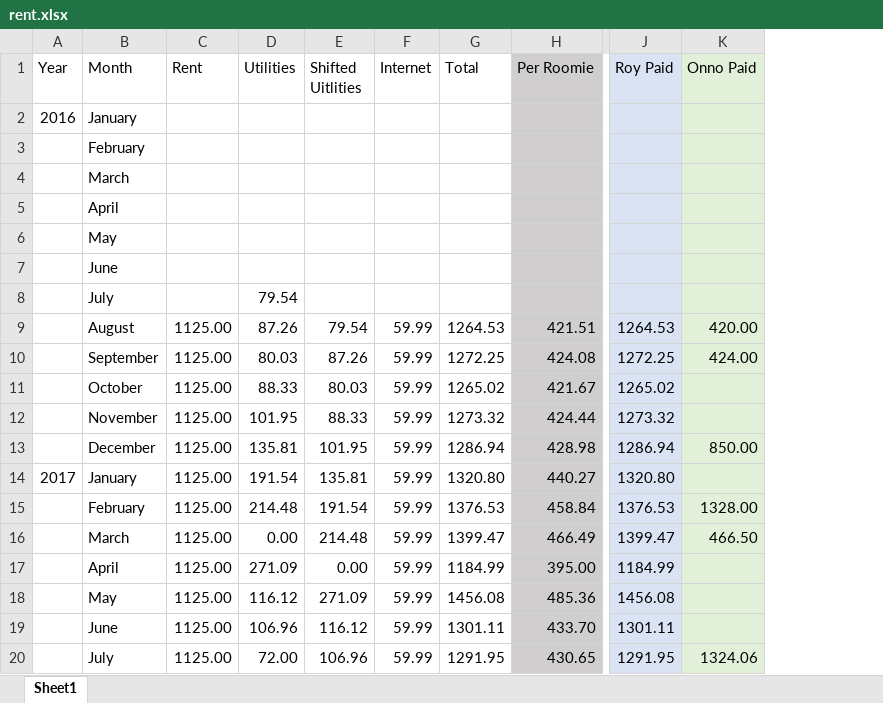
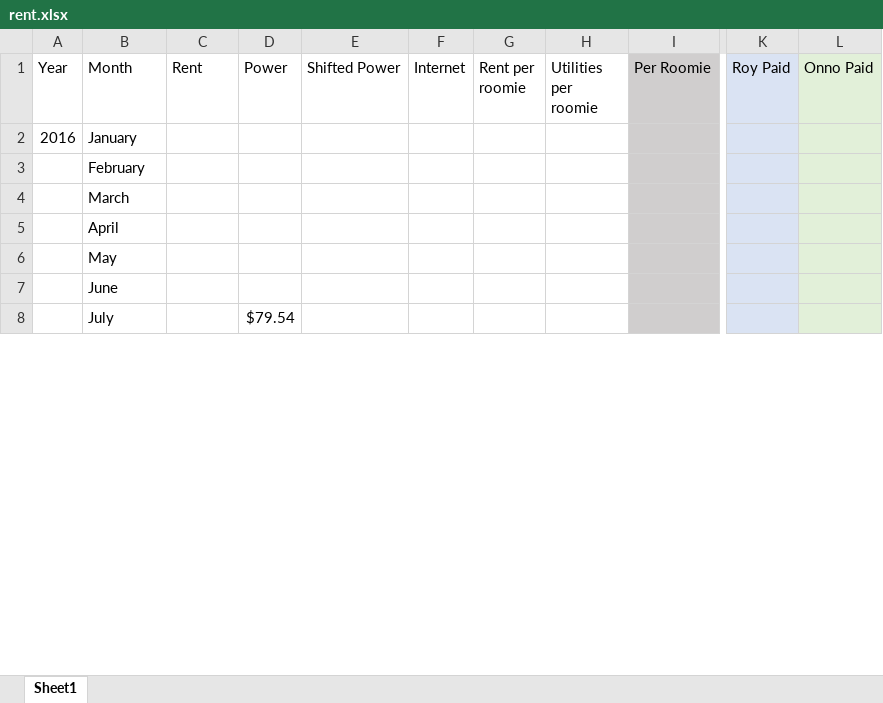
Before and after one commit to byrdie/Hayes, an Excel workbook: rent.xlsx, sheet Sheet1, drawn as a sheet; only a part is shown, gaps mark what is left out; values as stored, in another font and other column widths than the file's, no borders; removed rows and columns are numbered as before the commit, all else as after; rows hold the shown columns only; the diff covers the shown part only; the diff names each change by its address in the sheet, - before the commit and + after, or states it on an @@ line.

Commit message:
Updated for Feburary and March.

```diff
--- a/rent.xlsx (sheet Sheet1)
+++ b/rent.xlsx (sheet Sheet1)
-column D (Utilities), row 8: 79.54
-column E (Shifted Uitlities), empty
+column D (Power), row 8: $79.54
+column E (Shifted Power), empty
-column G (Total), empty
+column G (Rent per roomie), empty
+column H (Utilities per roomie), empty
-row 9:  | August | 1125.00 | 87.26 | 79.54 | 59.99 | 1264.53 | 421.51 | 1264.53 | 420.00
-row 10:  | September | 1125.00 | 80.03 | 87.26 | 59.99 | 1272.25 | 424.08 | 1272.25 | 424.00
-row 11:  | October | 1125.00 | 88.33 | 80.03 | 59.99 | 1265.02 | 421.67 | 1265.02
-row 12:  | November | 1125.00 | 101.95 | 88.33 | 59.99 | 1273.32 | 424.44 | 1273.32
-row 13:  | December | 1125.00 | 135.81 | 101.95 | 59.99 | 1286.94 | 428.98 | 1286.94 | 850.00
-row 14: 2017 | January | 1125.00 | 191.54 | 135.81 | 59.99 | 1320.80 | 440.27 | 1320.80
-row 15:  | February | 1125.00 | 214.48 | 191.54 | 59.99 | 1376.53 | 458.84 | 1376.53 | 1328.00
-row 16:  | March | 1125.00 | 0.00 | 214.48 | 59.99 | 1399.47 | 466.49 | 1399.47 | 466.50
-row 17:  | April | 1125.00 | 271.09 | 0.00 | 59.99 | 1184.99 | 395.00 | 1184.99
-row 18:  | May | 1125.00 | 116.12 | 271.09 | 59.99 | 1456.08 | 485.36 | 1456.08
-row 19:  | June | 1125.00 | 106.96 | 116.12 | 59.99 | 1301.11 | 433.70 | 1301.11
-row 20:  | July | 1125.00 | 72.00 | 106.96 | 59.99 | 1291.95 | 430.65 | 1291.95 | 1324.06
```
Also changed, not shown: 40 added rows, 22 removed rows and 10 edited cells elsewhere in this sheet.
